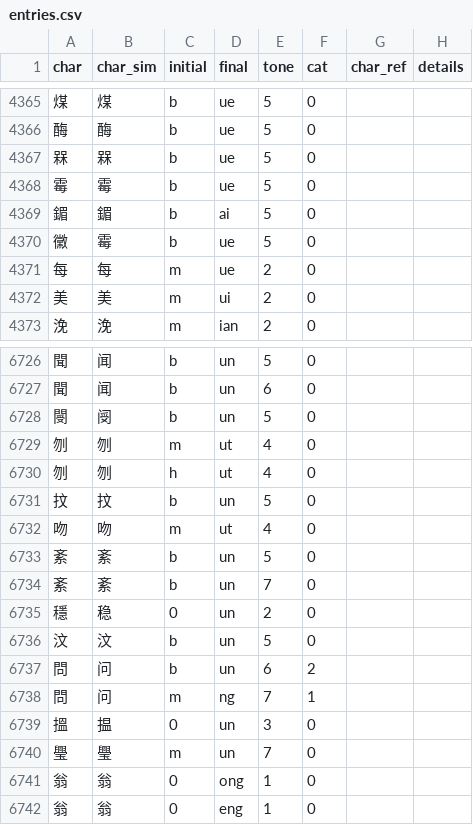
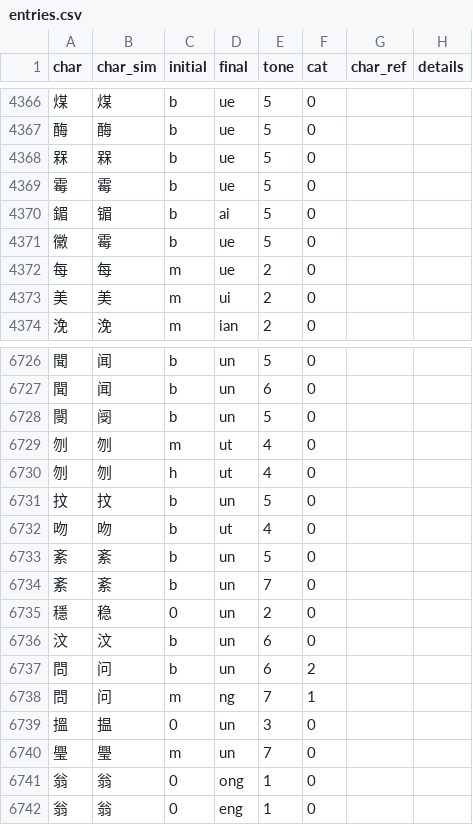
Before and after one commit to pujdict/pujdict, a CSV file: src/.vuepress/public/data/entries.csv, drawn as a sheet; only a part is shown, gaps mark what is left out; the diff covers the shown part only.

```diff
--- a/src/.vuepress/public/data/entries.csv
+++ b/src/.vuepress/public/data/entries.csv
@@ -4368,3 +4369,3 @@ char,char_sim,initial,final,tone,cat,char_ref,details
 霉,霉,b,ue,5,0,,
-鎇,鎇,b,ai,5,0,,
+鎇,镅,b,ai,5,0,,
 黴,霉,b,ue,5,0,,
@@ -6731,3 +6731,3 @@ char,char_sim,initial,final,tone,cat,char_ref,details
 抆,抆,b,un,5,0,,
-吻,吻,m,ut,4,0,,
+吻,吻,b,ut,4,0,,
 紊,紊,b,un,5,0,,
@@ -6735,3 +6735,3 @@ char,char_sim,initial,final,tone,cat,char_ref,details
 穩,稳,0,un,2,0,,
-汶,汶,b,un,5,0,,
+汶,汶,b,un,6,0,,
 問,问,b,un,6,2,,
```
Also changed, not shown: 4 added rows, 2 removed rows and 4 edited cells elsewhere in this file.
